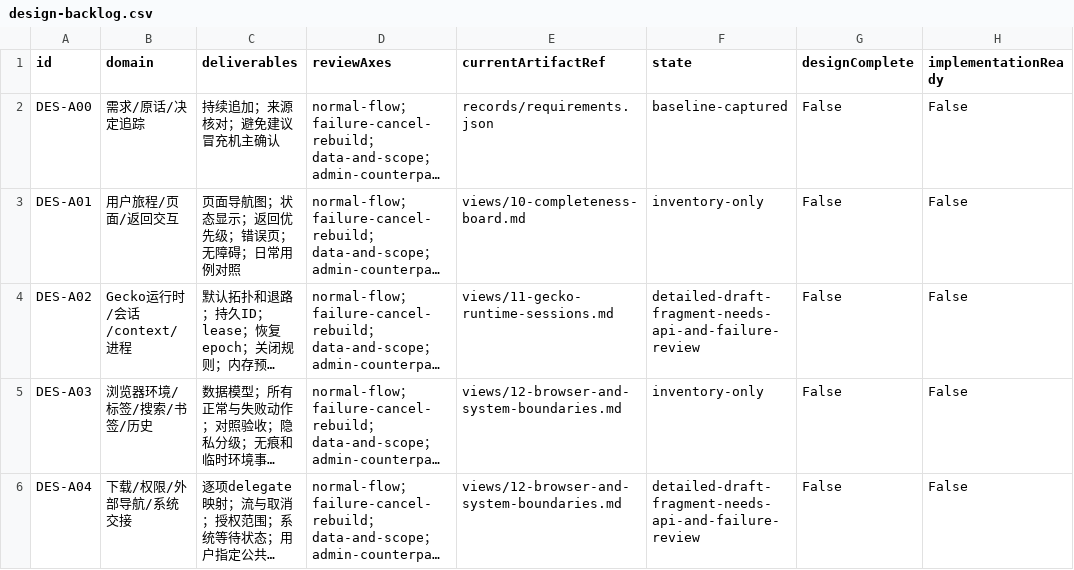
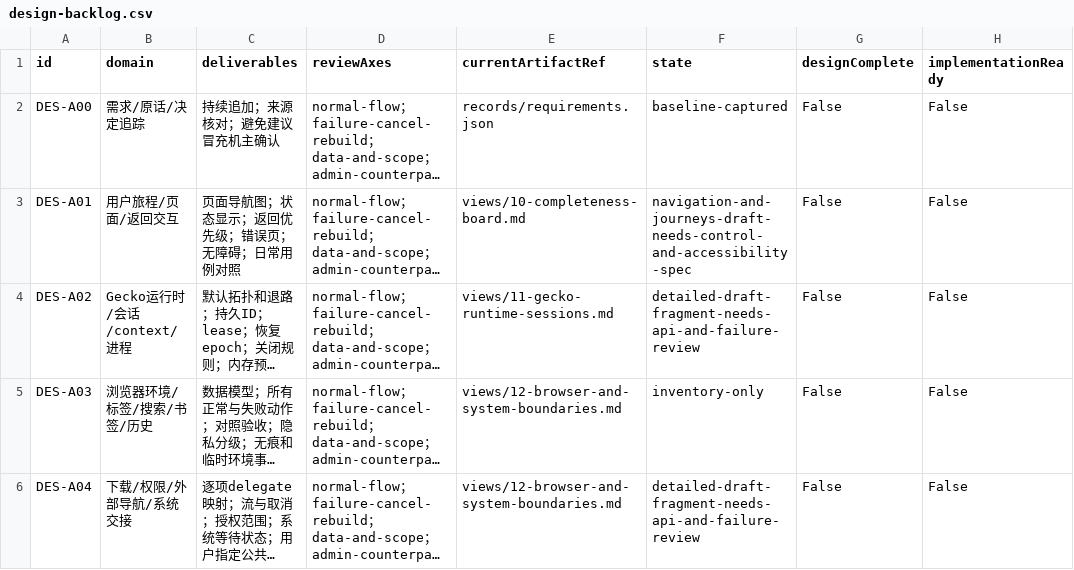
Before and after one commit to 13513208952/ReBrowser, a CSV file: planning/geckoview-v2/matrices/design-backlog.csv, drawn as a sheet; only a part is shown; long unchanged cells end in …; the diff names each change by its address in the sheet, - before the commit and + after, or states it on an @@ line.

Commit message:
docs: define domain interfaces connector flow and safe-stop task semantics

```diff
--- a/planning/geckoview-v2/matrices/design-backlog.csv
+++ b/planning/geckoview-v2/matrices/design-backlog.csv
-F3 (state): inventory-only
+F3 (state): navigation-and-journeys-draft-needs-control-and-accessibility-spec
```
Also changed, not shown: 23 other files.
